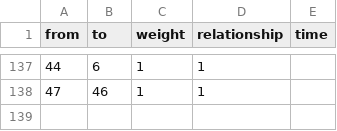
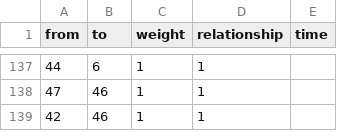
Before and after one commit to Pa025/Netzwerk-Aktivismus-Pa0225, a CSV file: Netzwerk_Aktivistisch_Antwerpes - Edgelist (2).csv, drawn as a sheet; only a part is shown, gaps mark what is left out; the diff names each change by its address in the sheet, - before the commit and + after, or states it on an @@ line.

Commit message:
Update Netzwerk_Aktivistisch_Antwerpes - Edgelist (2).csv

```diff
--- a/Netzwerk_Aktivistisch_Antwerpes - Edgelist (2).csv
+++ b/Netzwerk_Aktivistisch_Antwerpes - Edgelist (2).csv
+row 139: 42 | 46 | 1 | 1
```
